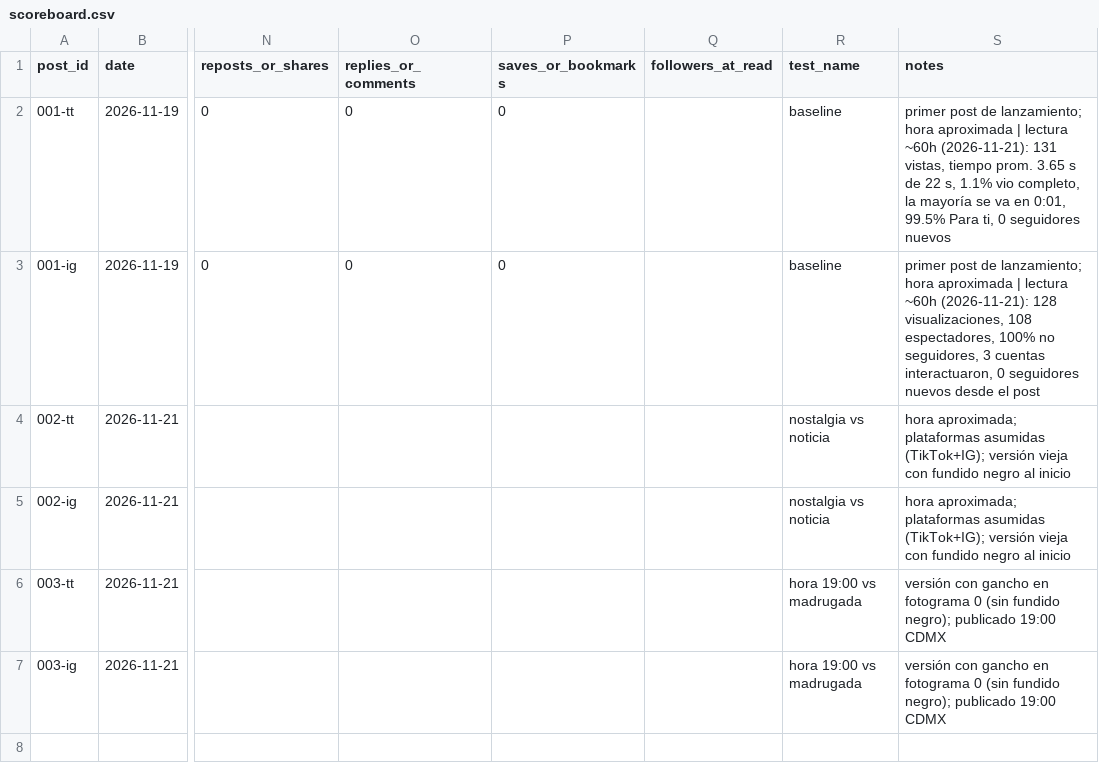
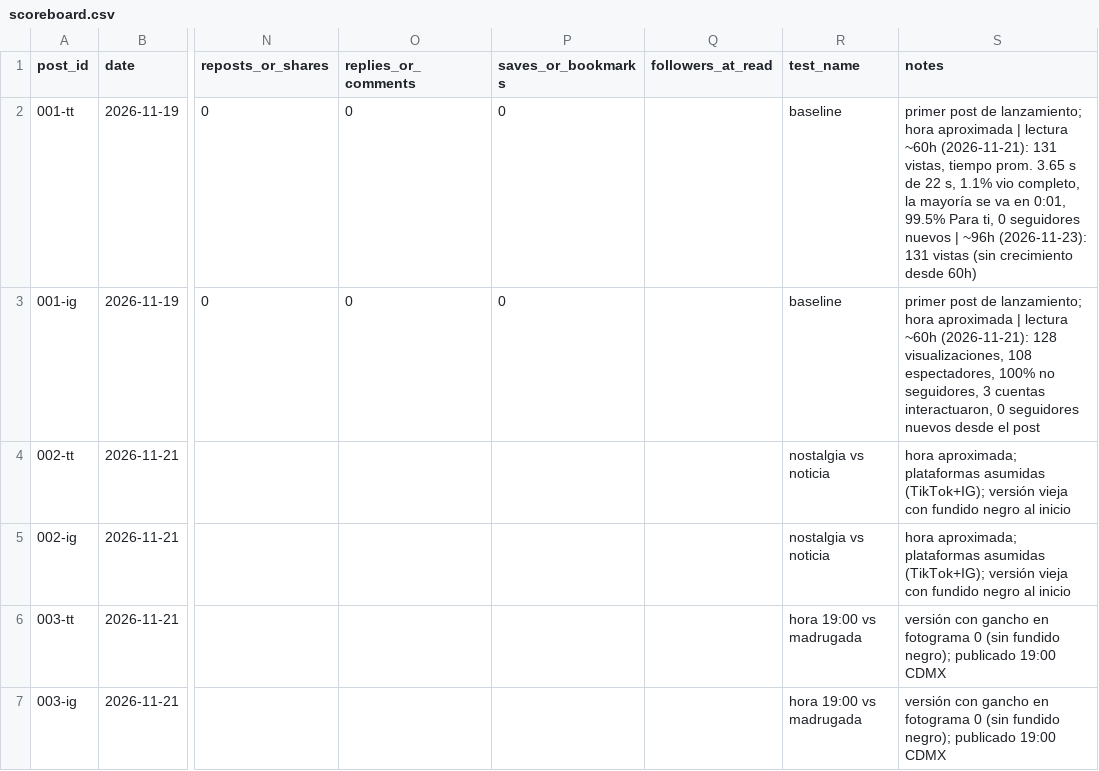
Before and after one commit to marquiusflo-svg/Editor-IA-Pro, a CSV file: pagina/scoreboard.csv, drawn as a sheet; only a part is shown, gaps mark what is left out; the diff names each change by its address in the sheet, - before the commit and + after, or states it on an @@ line.

```diff
--- a/pagina/scoreboard.csv
+++ b/pagina/scoreboard.csv
-S2 (notes): …seguidores nuevos
+S2 (notes): …seguidores nuevos | ~96h (2026-11-23): 131 vistas (sin crecimiento desde 60h)
```
Also changed, not shown: 1 other file.
